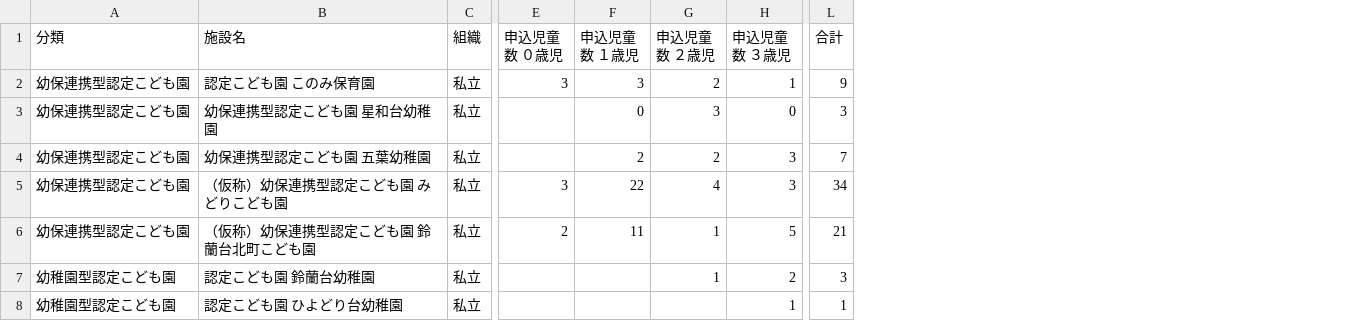
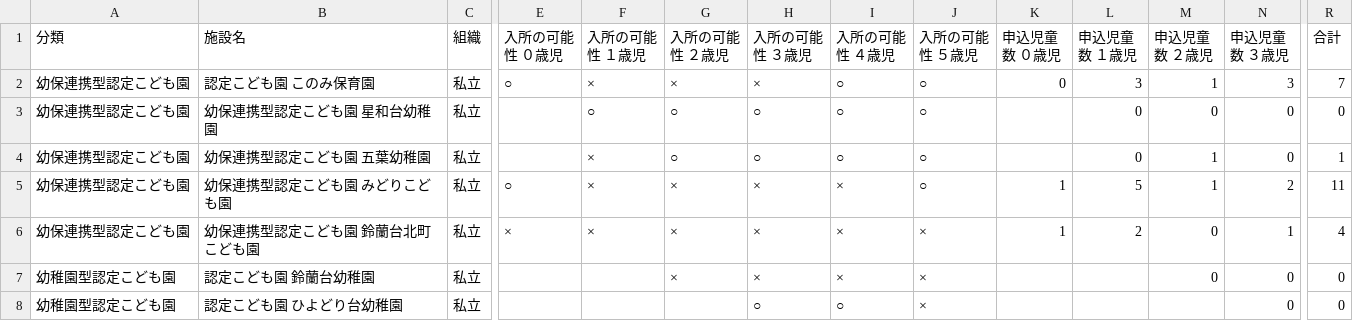
Before and after one commit to hkwi/our-data, a CSV file: nursery/kitaku.fmt.csv, drawn as a sheet; only a part is shown, gaps mark what is left out; removed rows and columns are numbered as before the commit, all else as after; rows hold the shown columns only; the diff covers the shown part only; the diff names each change by its address in the sheet, - before the commit and + after, or states it on an @@ line.

```diff
--- a/nursery/kitaku.fmt.csv
+++ b/nursery/kitaku.fmt.csv
+column E (入所の可能性 ０歳児), rows 2-5: ○ |  |  | ○
+column F (入所の可能性 １歳児), rows 2-5: × | ○ | × | ×
+column G (入所の可能性 ２歳児), rows 2-5: × | ○ | ○ | ×; row 7: ×
+column H (入所の可能性 ３歳児), rows 2-5: × | ○ | ○ | ×; rows 7-8: × | ○
+column I (入所の可能性 ４歳児), rows 2-5: ○ | ○ | ○ | ×; rows 7-8: × | ○
+column J (入所の可能性 ５歳児), rows 2-5: all ○; rows 7-8: × | ×
-K2 (申込児童数 ０歳児): 3
+K2 (申込児童数 ０歳児): 0
-M2 (申込児童数 ２歳児): 2
+M2 (申込児童数 ２歳児): 1
-N2 (申込児童数 ３歳児): 1
+N2 (申込児童数 ３歳児): 3
-R2 (合計): 9
+R2 (合計): 7
-M3 (申込児童数 ２歳児): 3
+M3 (申込児童数 ２歳児): 0
-R3 (合計): 3
+R3 (合計): 0
-L4 (申込児童数 １歳児): 2
+L4 (申込児童数 １歳児): 0
-M4 (申込児童数 ２歳児): 2
+M4 (申込児童数 ２歳児): 1
-N4 (申込児童数 ３歳児): 3
+N4 (申込児童数 ３歳児): 0
-R4 (合計): 7
+R4 (合計): 1
-B5 (施設名): （仮称）幼保連携型認定こども園 みどりこども園
+B5 (施設名): 幼保連携型認定こども園 みどりこども園
-K5 (申込児童数 ０歳児): 3
+K5 (申込児童数 ０歳児): 1
-L5 (申込児童数 １歳児): 22
+L5 (申込児童数 １歳児): 5
-M5 (申込児童数 ２歳児): 4
+M5 (申込児童数 ２歳児): 1
-N5 (申込児童数 ３歳児): 3
+N5 (申込児童数 ３歳児): 2
-R5 (合計): 34
+R5 (合計): 11
-row 6: 幼保連携型認定こども園 | （仮称）幼保連携型認定こども園 鈴蘭台北町こども園 | 私立 | 2 | 11 | 1 | 5 | 21
+row 6: 幼保連携型認定こども園 | 幼保連携型認定こども園 鈴蘭台北町こども園 | 私立 | × | × | × | × | × | × | 1 | 2 | 0 | 1 | 4
-M7 (申込児童数 ２歳児): 1
+M7 (申込児童数 ２歳児): 0
-N7 (申込児童数 ３歳児): 2
+N7 (申込児童数 ３歳児): 0
-R7 (合計): 3
+R7 (合計): 0
-N8 (申込児童数 ３歳児): 1
+N8 (申込児童数 ３歳児): 0
-R8 (合計): 1
+R8 (合計): 0
```
Also changed, not shown: 68 edited cells elsewhere in this file, nursery/chuoku.fmt.csv, nursery/higasinadaku.fmt.csv, 8 other files.
